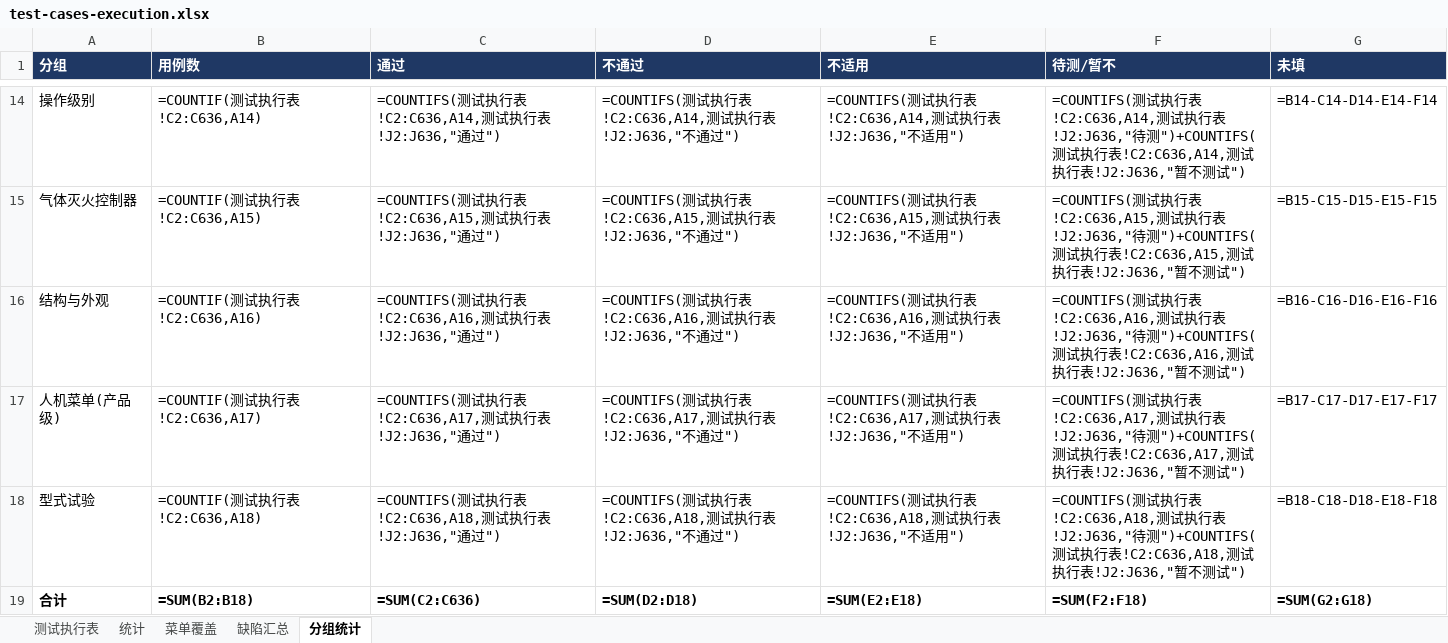
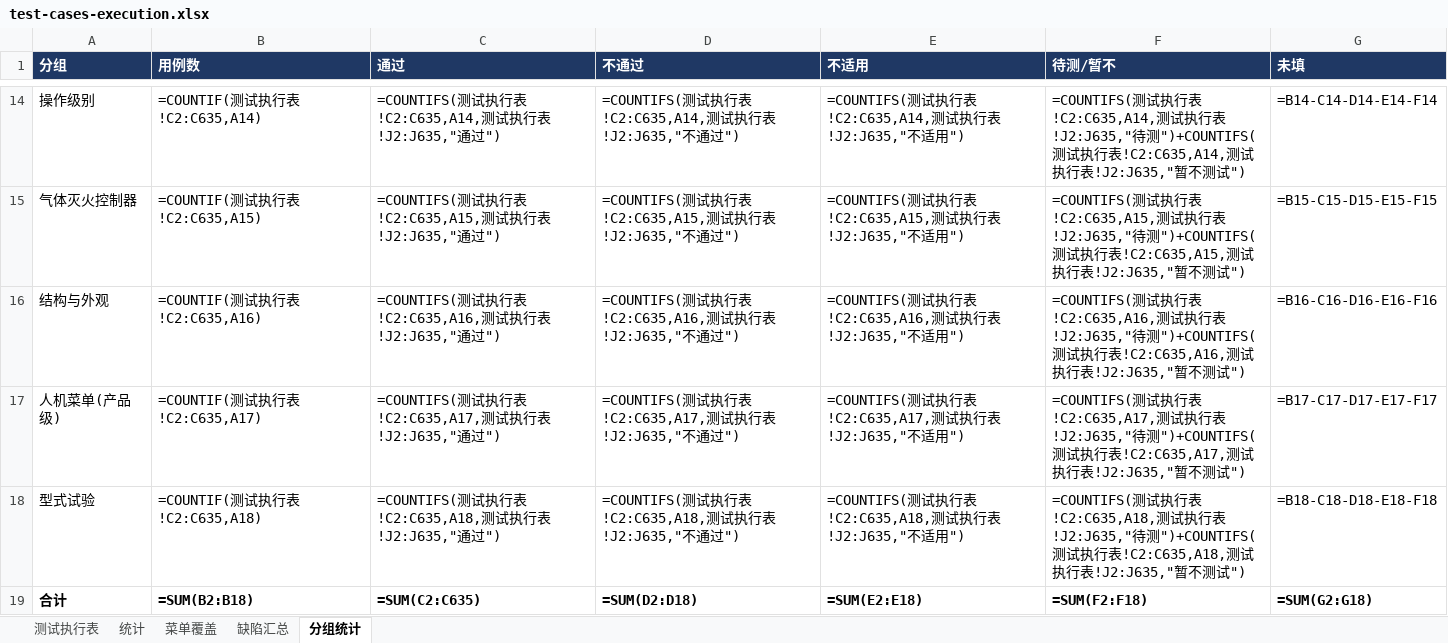
Before and after one commit to superWill/AI, an Excel workbook: embedded-gateway/fire-alarm/docs/testing/test-cases-execution.xlsx, sheet 分组统计, drawn as a sheet; only a part is shown, gaps mark what is left out; values as stored, in another font and other column widths than the file's, no borders; formulas without a stored value are shown as written; the diff covers the shown part only; the diff names each change by its address in the sheet, - before the commit and + after, or states it on an @@ line.

```diff
--- a/embedded-gateway/fire-alarm/docs/testing/test-cases-execution.xlsx (sheet 分组统计)
+++ b/embedded-gateway/fire-alarm/docs/testing/test-cases-execution.xlsx (sheet 分组统计)
-B14 (用例数): =COUNTIF(测试执行表!C2:C636,A14)
+B14 (用例数): =COUNTIF(测试执行表!C2:C635,A14)
-C14 (通过): …行表!C2:C636,A14,测试执行表!J2:J636,"通过…
+C14 (通过): …行表!C2:C635,A14,测试执行表!J2:J635,"通过…
-D14 (不通过): …行表!C2:C636,A14,测试执行表!J2:J636,"不通…
+D14 (不通过): …行表!C2:C635,A14,测试执行表!J2:J635,"不通…
-E14 (不适用): …行表!C2:C636,A14,测试执行表!J2:J636,"不适…
+E14 (不适用): …行表!C2:C635,A14,测试执行表!J2:J635,"不适…
-F14 (待测/暂不): …行表!C2:C636,A14,测试执行表!J2:J636,"待测")+COUNTIFS(测试执行表!C2:C636,A14,测试执行表!J2:J636,"暂不…
+F14 (待测/暂不): …行表!C2:C635,A14,测试执行表!J2:J635,"待测")+COUNTIFS(测试执行表!C2:C635,A14,测试执行表!J2:J635,"暂不…
-B15 (用例数): =COUNTIF(测试执行表!C2:C636,A15)
+B15 (用例数): =COUNTIF(测试执行表!C2:C635,A15)
-C15 (通过): …行表!C2:C636,A15,测试执行表!J2:J636,"通过…
+C15 (通过): …行表!C2:C635,A15,测试执行表!J2:J635,"通过…
-D15 (不通过): …行表!C2:C636,A15,测试执行表!J2:J636,"不通…
+D15 (不通过): …行表!C2:C635,A15,测试执行表!J2:J635,"不通…
-E15 (不适用): …行表!C2:C636,A15,测试执行表!J2:J636,"不适…
+E15 (不适用): …行表!C2:C635,A15,测试执行表!J2:J635,"不适…
-F15 (待测/暂不): …行表!C2:C636,A15,测试执行表!J2:J636,"待测")+COUNTIFS(测试执行表!C2:C636,A15,测试执行表!J2:J636,"暂不…
+F15 (待测/暂不): …行表!C2:C635,A15,测试执行表!J2:J635,"待测")+COUNTIFS(测试执行表!C2:C635,A15,测试执行表!J2:J635,"暂不…
-B16 (用例数): =COUNTIF(测试执行表!C2:C636,A16)
+B16 (用例数): =COUNTIF(测试执行表!C2:C635,A16)
-C16 (通过): …行表!C2:C636,A16,测试执行表!J2:J636,"通过…
+C16 (通过): …行表!C2:C635,A16,测试执行表!J2:J635,"通过…
-D16 (不通过): …行表!C2:C636,A16,测试执行表!J2:J636,"不通…
+D16 (不通过): …行表!C2:C635,A16,测试执行表!J2:J635,"不通…
-E16 (不适用): …行表!C2:C636,A16,测试执行表!J2:J636,"不适…
+E16 (不适用): …行表!C2:C635,A16,测试执行表!J2:J635,"不适…
-F16 (待测/暂不): …行表!C2:C636,A16,测试执行表!J2:J636,"待测")+COUNTIFS(测试执行表!C2:C636,A16,测试执行表!J2:J636,"暂不…
+F16 (待测/暂不): …行表!C2:C635,A16,测试执行表!J2:J635,"待测")+COUNTIFS(测试执行表!C2:C635,A16,测试执行表!J2:J635,"暂不…
-B17 (用例数): =COUNTIF(测试执行表!C2:C636,A17)
+B17 (用例数): =COUNTIF(测试执行表!C2:C635,A17)
-C17 (通过): …行表!C2:C636,A17,测试执行表!J2:J636,"通过…
+C17 (通过): …行表!C2:C635,A17,测试执行表!J2:J635,"通过…
-D17 (不通过): …行表!C2:C636,A17,测试执行表!J2:J636,"不通…
+D17 (不通过): …行表!C2:C635,A17,测试执行表!J2:J635,"不通…
-E17 (不适用): …行表!C2:C636,A17,测试执行表!J2:J636,"不适…
+E17 (不适用): …行表!C2:C635,A17,测试执行表!J2:J635,"不适…
-F17 (待测/暂不): …行表!C2:C636,A17,测试执行表!J2:J636,"待测")+COUNTIFS(测试执行表!C2:C636,A17,测试执行表!J2:J636,"暂不…
+F17 (待测/暂不): …行表!C2:C635,A17,测试执行表!J2:J635,"待测")+COUNTIFS(测试执行表!C2:C635,A17,测试执行表!J2:J635,"暂不…
-B18 (用例数): =COUNTIF(测试执行表!C2:C636,A18)
+B18 (用例数): =COUNTIF(测试执行表!C2:C635,A18)
-C18 (通过): …行表!C2:C636,A18,测试执行表!J2:J636,"通过…
+C18 (通过): …行表!C2:C635,A18,测试执行表!J2:J635,"通过…
-D18 (不通过): …行表!C2:C636,A18,测试执行表!J2:J636,"不通…
+D18 (不通过): …行表!C2:C635,A18,测试执行表!J2:J635,"不通…
-E18 (不适用): …行表!C2:C636,A18,测试执行表!J2:J636,"不适…
+E18 (不适用): …行表!C2:C635,A18,测试执行表!J2:J635,"不适…
-F18 (待测/暂不): …行表!C2:C636,A18,测试执行表!J2:J636,"待测")+COUNTIFS(测试执行表!C2:C636,A18,测试执行表!J2:J636,"暂不…
+F18 (待测/暂不): …行表!C2:C635,A18,测试执行表!J2:J635,"待测")+COUNTIFS(测试执行表!C2:C635,A18,测试执行表!J2:J635,"暂不…
-C19 (通过): =SUM(C2:C636)
+C19 (通过): =SUM(C2:C635)
```
Also changed, not shown: 60 edited cells elsewhere in this sheet, sheet 测试执行表, sheet 统计, 1 other file.
